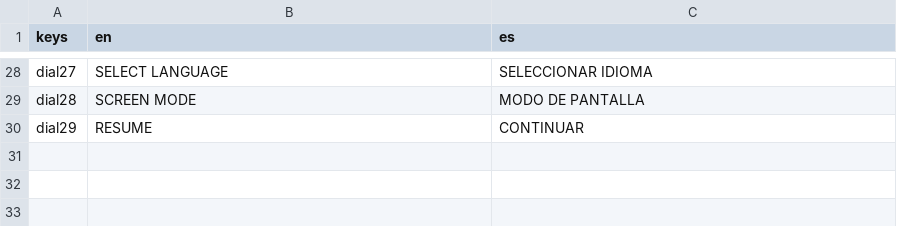
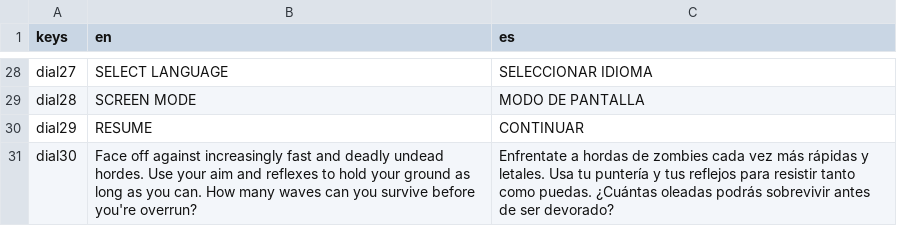
Before and after one commit to gomago43/Marbheo, a CSV file: Localization.csv, drawn as a sheet; only a part is shown, gaps mark what is left out; the diff names each change by its address in the sheet, - before the commit and + after, or states it on an @@ line.

```diff
--- a/Localization.csv
+++ b/Localization.csv
+row 31: dial30 | Face off against increasingly fast and deadly undead hordes. Use your aim and reflexes to hold your ground as long as you can. How many waves can you survive before you're overrun? | Enfrentate a hordas de zombies cada vez más rápidas y letales. Usa tu puntería y tus reflejos para resistir tanto como puedas. ¿Cuántas oleadas podrás sobrevivir antes de ser devorado?
```
Also changed, not shown: 12 other files.
